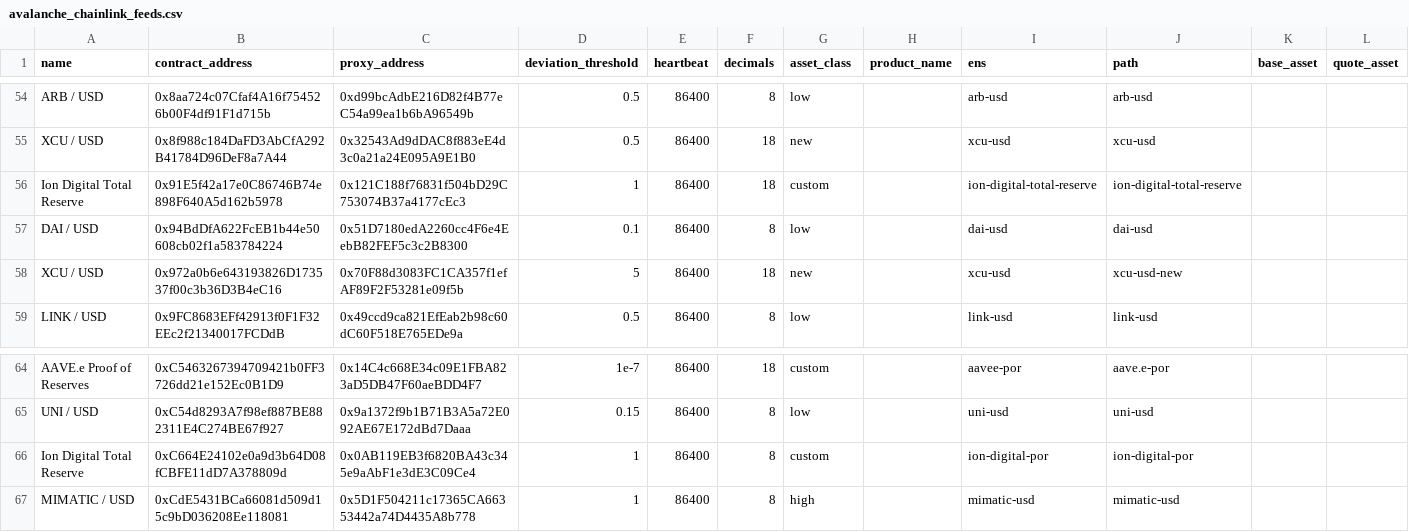
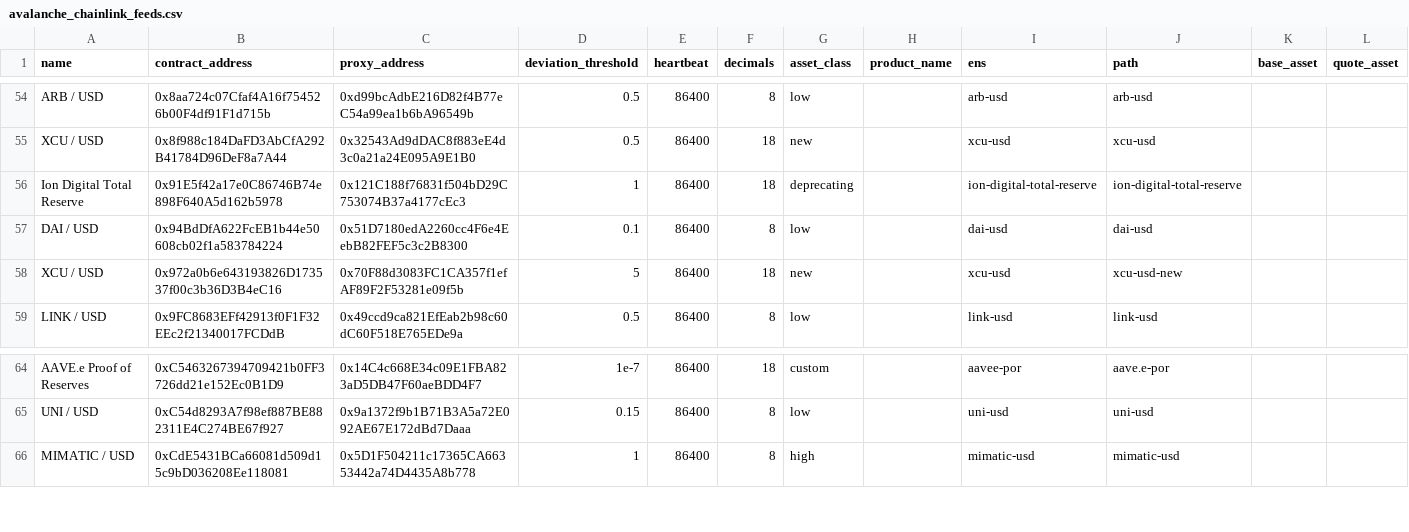
Before and after one commit to avasnap/cchainlink, a CSV file: avalanche_chainlink_feeds.csv, drawn as a sheet; only a part is shown, gaps mark what is left out.

```diff
--- a/avalanche_chainlink_feeds.csv
+++ b/avalanche_chainlink_feeds.csv
@@ -55,3 +55,3 @@ ARB / USD,0x8aa724c07Cfaf4A16f754526b00F4df91F1d715b,0xd99bcAdbE216D82f4B77eC54a
 XCU / USD,0x8f988c184DaFD3AbCfA292B41784D96DeF8a7A44,0x32543Ad9dDAC8f883eE4d3c0a21a24E095A9E1B0,0.5,86400,18,new,,xcu-usd,xcu-usd,,
-Ion Digital Total Reserve,0x91E5f42a17e0C86746B74e898F640A5d162b5978,0x121C188f76831f504bD29C753074B37a4177cEc3,1,86400,18,custom,,ion-digital-total-reserve,ion-digital-total-reserve,,
+Ion Digital Total Reserve,0x91E5f42a17e0C86746B74e898F640A5d162b5978,0x121C188f76831f504bD29C753074B37a4177cEc3,1,86400,18,deprecating,,ion-digital-total-reserve,ion-digital-total-reserve,,
 DAI / USD,0x94BdDfA622FcEB1b44e50608cb02f1a583784224,0x51D7180edA2260cc4F6e4EebB82FEF5c3c2B8300,0.1,86400,8,low,,dai-usd,dai-usd,,
@@ -65,3 +65,2 @@ AAVE.e Proof of Reserves,0xC5463267394709421b0FF3726dd21e152Ec0B1D9,0x14C4c668E3
 UNI / USD,0xC54d8293A7f98ef887BE882311E4C274BE67f927,0x9a1372f9b1B71B3A5a72E092AE67E172dBd7Daaa,0.15,86400,8,low,,uni-usd,uni-usd,,
-Ion Digital Total Reserve,0xC664E24102e0a9d3b64D08fCBFE11dD7A378809d,0x0AB119EB3f6820BA43c345e9aAbF1e3dE3C09Ce4,1,86400,8,custom,,ion-digital-por,ion-digital-por,,
 MIMATIC / USD,0xCdE5431BCa66081d509d15c9bD036208Ee118081,0x5D1F504211c17365CA66353442a74D4435A8b778,1,86400,8,high,,mimatic-usd,mimatic-usd,,
```
Also changed, not shown: 1 other file.
